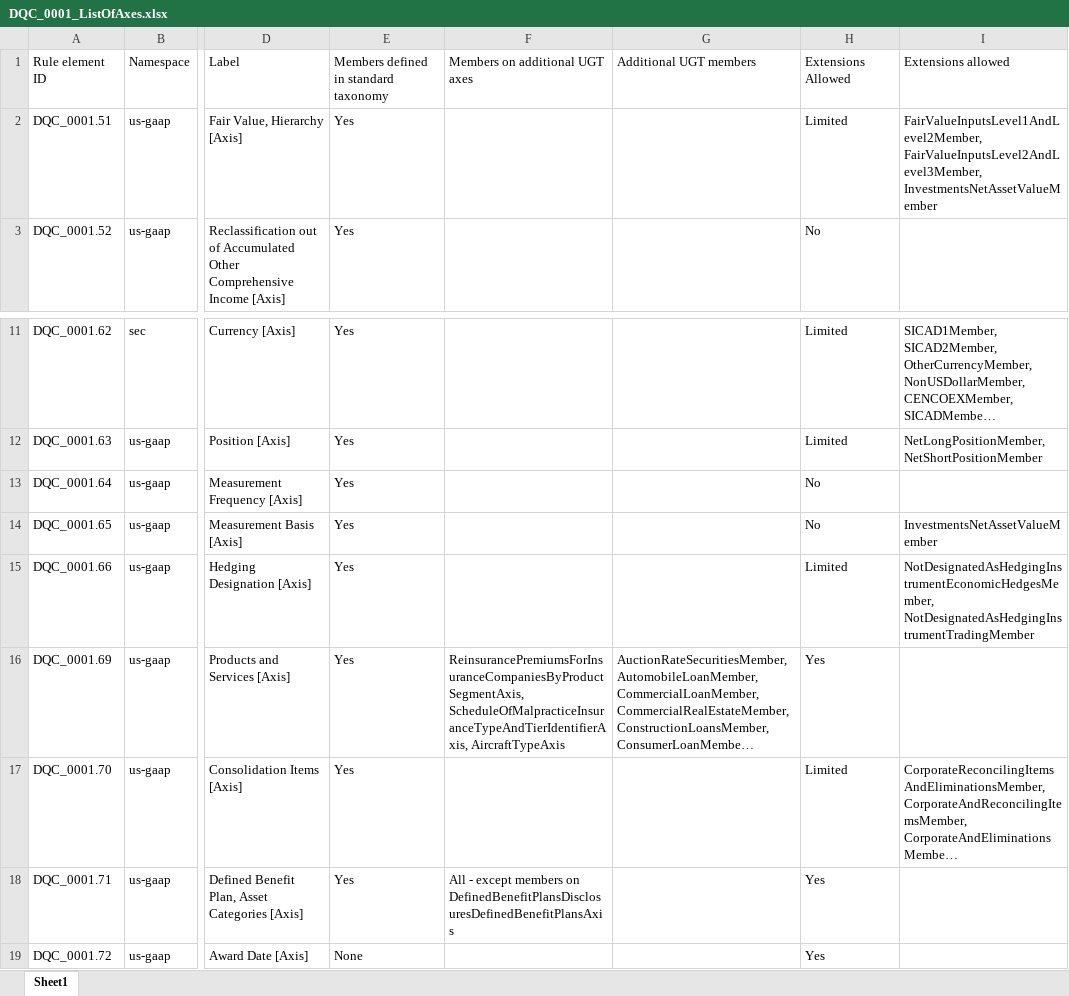
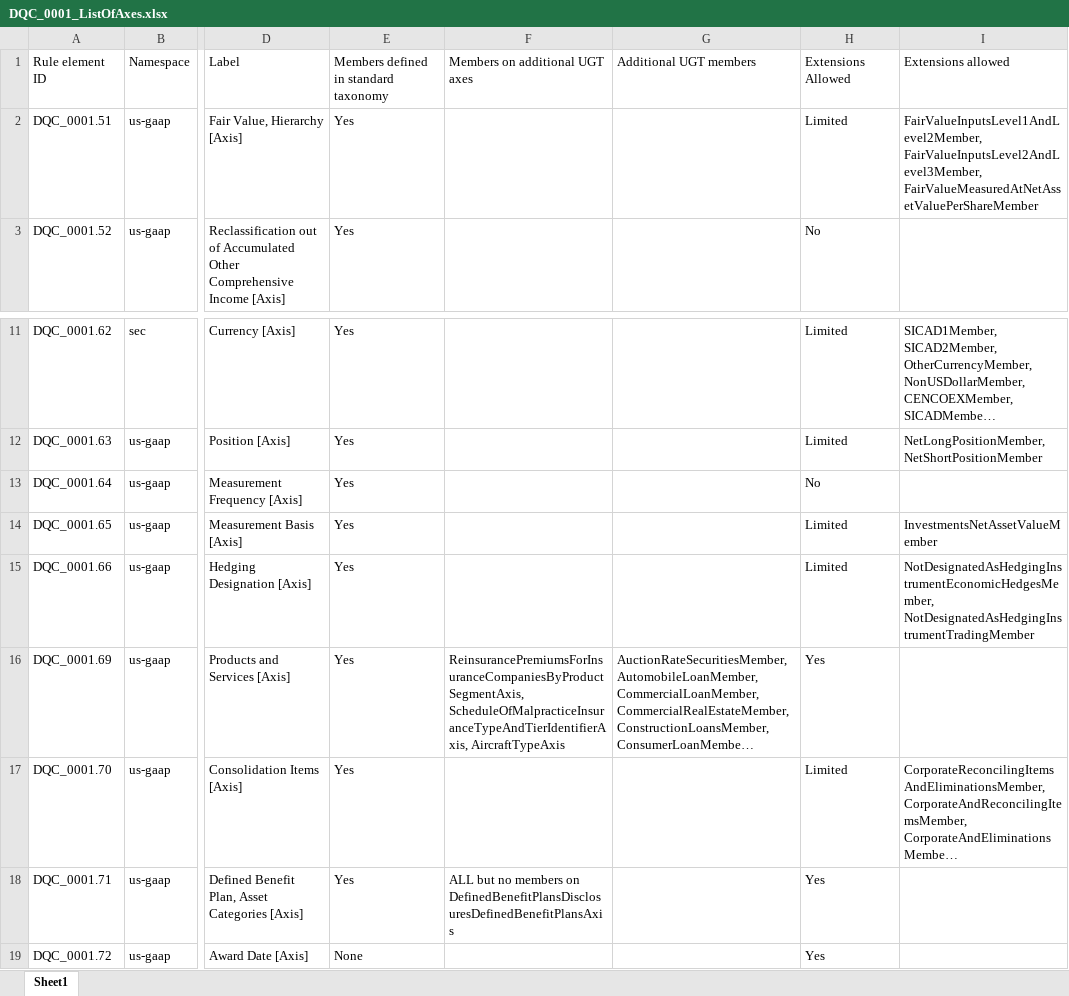
Before and after one commit to DataQualityCommittee/dqc_us_rules, an Excel workbook: docs/DQC_US_0001/DQC_0001_ListOfAxes.xlsx, sheet Sheet1, drawn as a sheet; only a part is shown, gaps mark what is left out; long unchanged cells end in …; values as stored, in another font and other column widths than the file's, no borders; the diff names each change by its address in the sheet, - before the commit and + after, or states it on an @@ line.

```diff
--- a/docs/DQC_US_0001/DQC_0001_ListOfAxes.xlsx (sheet Sheet1)
+++ b/docs/DQC_US_0001/DQC_0001_ListOfAxes.xlsx (sheet Sheet1)
-I2: FairValueInputsLevel1AndLevel2Member, FairValueInputsLevel2AndLevel3Member, InvestmentsNetAssetValueMember
+I2: FairValueInputsLevel1AndLevel2Member, FairValueInputsLevel2AndLevel3Member, FairValueMeasuredAtNetAssetValuePerShareMember
-H14: No
+H14: Limited
-F18: All - except members on…
+F18: ALL but no members on…
```
Also changed, not shown: 43 other files.
